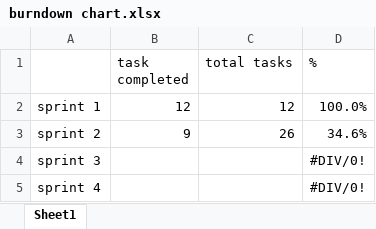
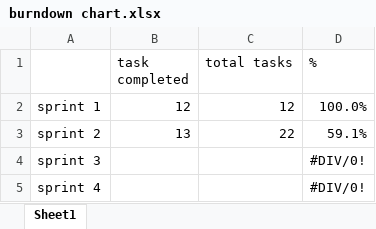
Before and after one commit to RyanWestleyNZ/Team-semi-colon, an Excel workbook: burndown chart.xlsx, sheet Sheet1, drawn as a sheet; values as stored, in another font and other column widths than the file's, no borders; the diff names each change by its address in the sheet, - before the commit and + after, or states it on an @@ line.

Commit message:
Add files via upload

```diff
--- a/burndown chart.xlsx (sheet Sheet1)
+++ b/burndown chart.xlsx (sheet Sheet1)
-B3 (task completed): 9
+B3 (task completed): 13
-C3 (total tasks): 26
+C3 (total tasks): 22
-D3 (%): 34.6%
+D3 (%): 59.1%
```
